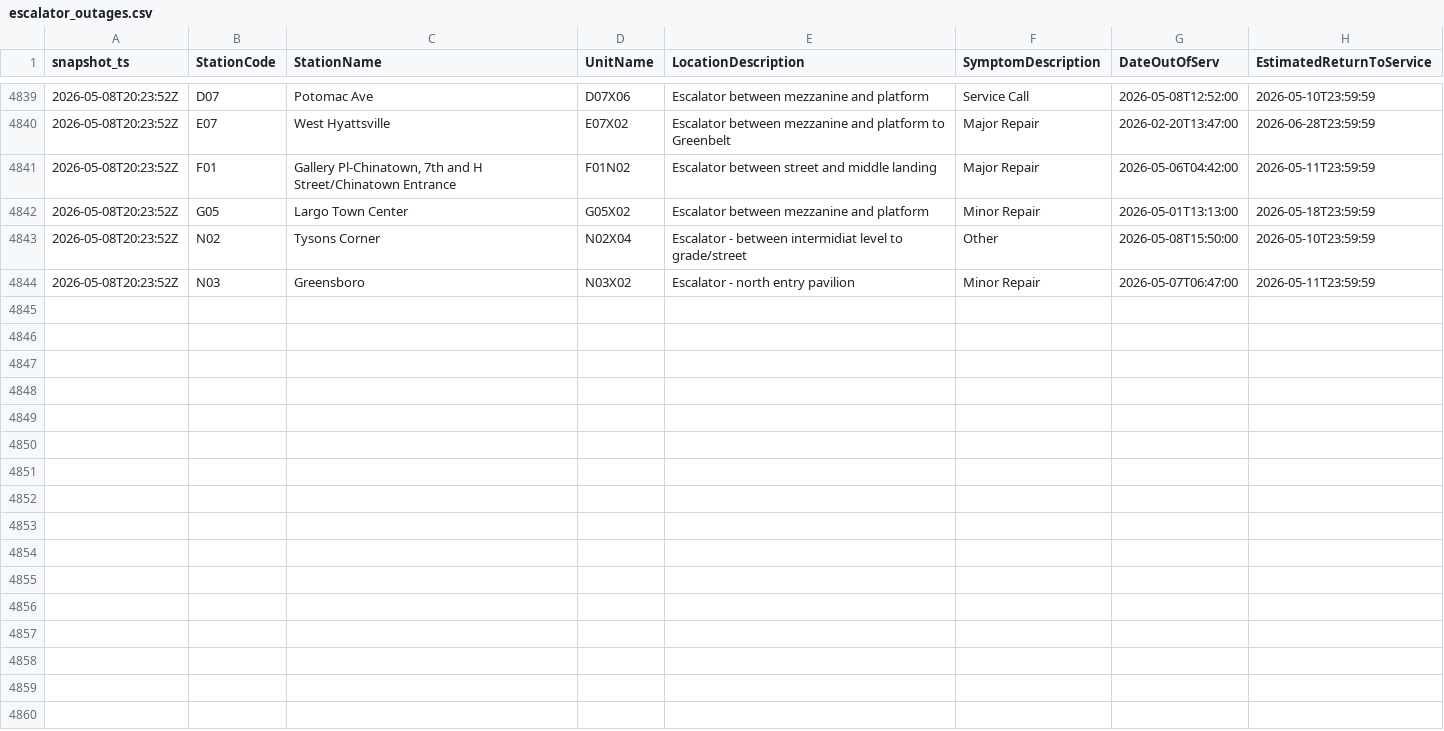
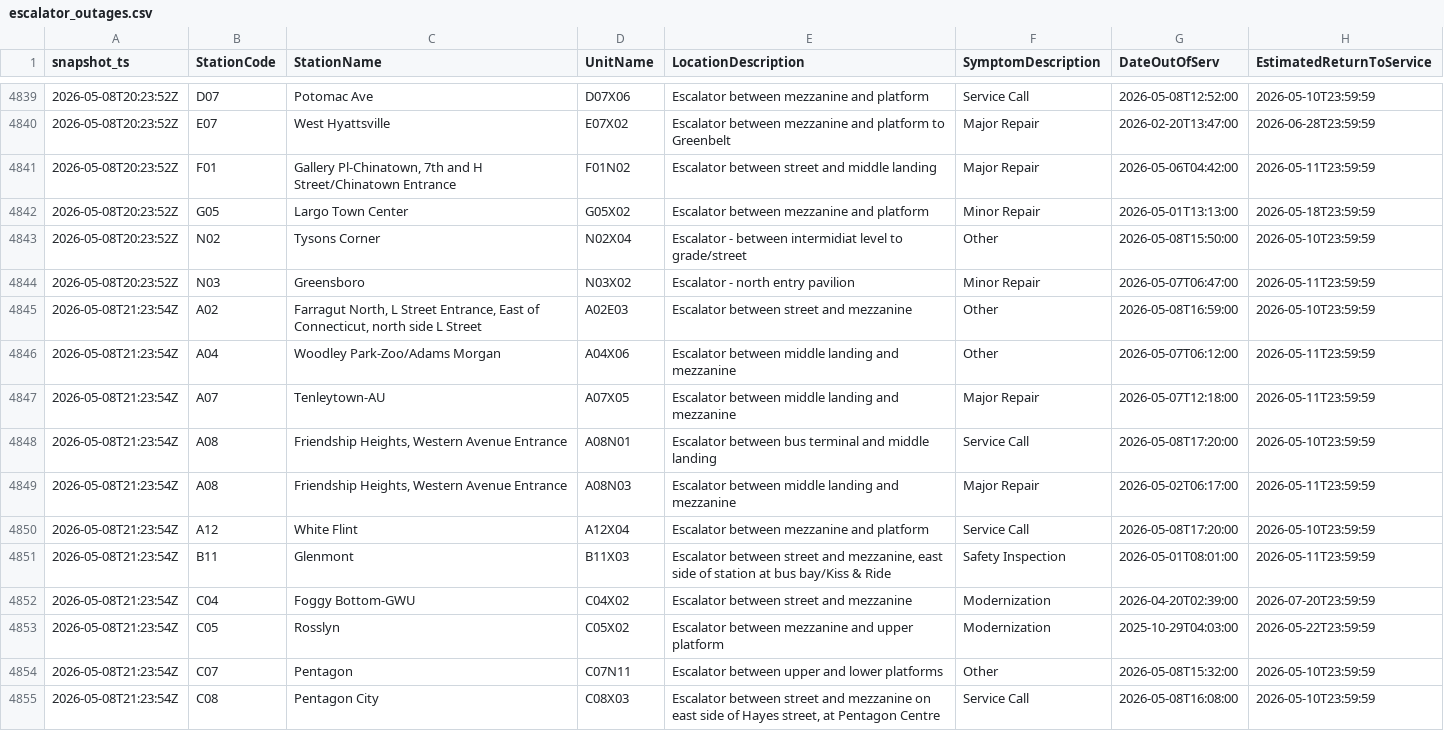
Before and after one commit to CetiAlphaFive/wmata-escalators, a CSV file: data/escalator_outages.csv, drawn as a sheet; only a part is shown, gaps mark what is left out; the diff covers the shown part only; the diff names each change by its address in the sheet, - before the commit and + after, or states it on an @@ line.

```diff
--- a/data/escalator_outages.csv
+++ b/data/escalator_outages.csv
+row 4845: 2026-05-08T21:23:54Z | A02 | Farragut North, L Street Entrance, East of Connecticut, north side L Street | A02E03 | Escalator between street and mezzanine | Other | 2026-05-08T16:59:00 | 2026-05-10T23:59:59
+row 4846: 2026-05-08T21:23:54Z | A04 | Woodley Park-Zoo/Adams Morgan | A04X06 | Escalator between middle landing and mezzanine | Other | 2026-05-07T06:12:00 | 2026-05-11T23:59:59
+row 4847: 2026-05-08T21:23:54Z | A07 | Tenleytown-AU | A07X05 | Escalator between middle landing and mezzanine | Major Repair | 2026-05-07T12:18:00 | 2026-05-11T23:59:59
+row 4848: 2026-05-08T21:23:54Z | A08 | Friendship Heights, Western Avenue Entrance | A08N01 | Escalator between bus terminal and middle landing | Service Call | 2026-05-08T17:20:00 | 2026-05-10T23:59:59
+row 4849: 2026-05-08T21:23:54Z | A08 | Friendship Heights, Western Avenue Entrance | A08N03 | Escalator between middle landing and mezzanine | Major Repair | 2026-05-02T06:17:00 | 2026-05-11T23:59:59
+row 4850: 2026-05-08T21:23:54Z | A12 | White Flint | A12X04 | Escalator between mezzanine and platform | Service Call | 2026-05-08T17:20:00 | 2026-05-10T23:59:59
+row 4851: 2026-05-08T21:23:54Z | B11 | Glenmont | B11X03 | Escalator between street and mezzanine, east side of station at bus bay/Kiss & Ride | Safety Inspection | 2026-05-01T08:01:00 | 2026-05-11T23:59:59
+row 4852: 2026-05-08T21:23:54Z | C04 | Foggy Bottom-GWU | C04X02 | Escalator between street and mezzanine | Modernization | 2026-04-20T02:39:00 | 2026-07-20T23:59:59
+row 4853: 2026-05-08T21:23:54Z | C05 | Rosslyn | C05X02 | Escalator between mezzanine and upper platform | Modernization | 2025-10-29T04:03:00 | 2026-05-22T23:59:59
+row 4854: 2026-05-08T21:23:54Z | C07 | Pentagon | C07N11 | Escalator between upper and lower platforms | Other | 2026-05-08T15:32:00 | 2026-05-10T23:59:59
+row 4855: 2026-05-08T21:23:54Z | C08 | Pentagon City | C08X03 | Escalator between street and mezzanine on east side of Hayes street, at Pentagon Centre | Service Call | 2026-05-08T16:08:00 | 2026-05-10T23:59:59
```
Also changed, not shown: 11 added rows elsewhere in this file, 1 other file.
